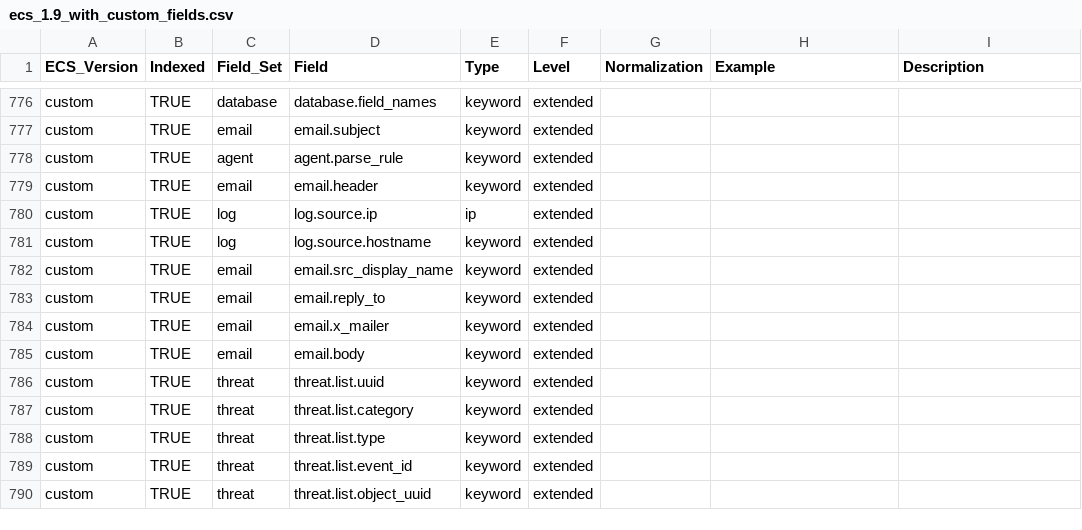
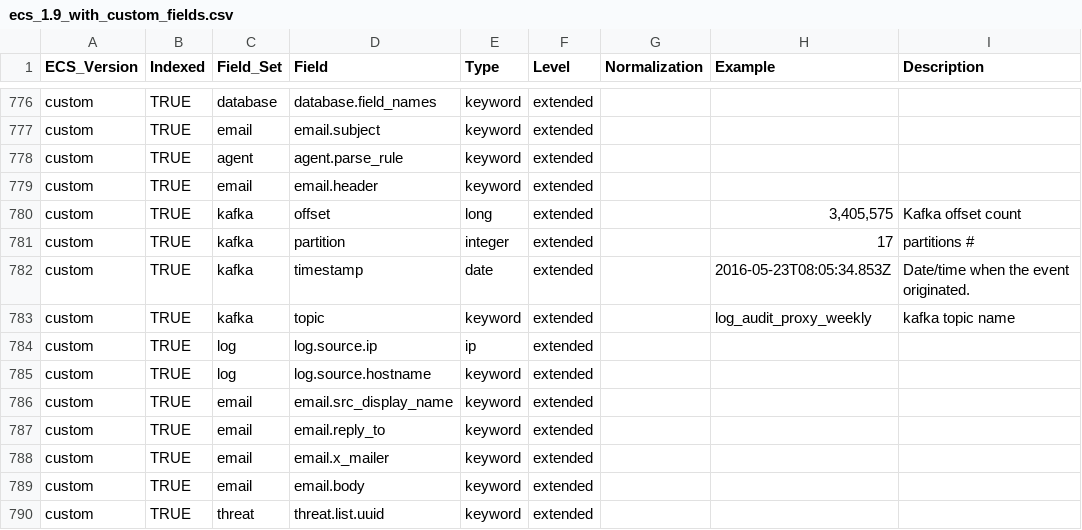
Before and after one commit to Cargill/OpenSIEM-Logstash-Parsing, a CSV file: doc/elastic_common_schema/ecs_1.9_with_custom_fields.csv, drawn as a sheet; only a part is shown, gaps mark what is left out; the shorter side is filled out with more unchanged rows; the diff names each change by its address in the sheet, - before the commit and + after, or states it on an @@ line.

Commit message:
added kafka fields to ECS 1.9 template

```diff
--- a/doc/elastic_common_schema/ecs_1.9_with_custom_fields.csv
+++ b/doc/elastic_common_schema/ecs_1.9_with_custom_fields.csv
+row 780: custom | TRUE | kafka | offset | long | extended |  | 3,405,575 | Kafka offset count
+row 781: custom | TRUE | kafka | partition | integer | extended |  | 17 | partitions #
+row 782: custom | TRUE | kafka | timestamp | date | extended |  | 2016-05-23T08:05:34.853Z | Date/time when the event originated.
+row 783: custom | TRUE | kafka | topic | keyword | extended |  | log_audit_proxy_weekly | kafka topic name
```
